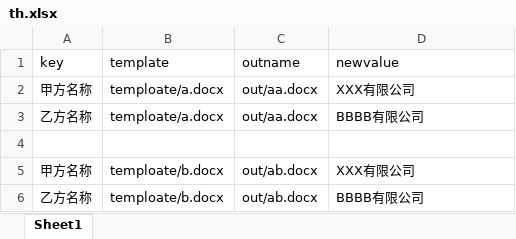
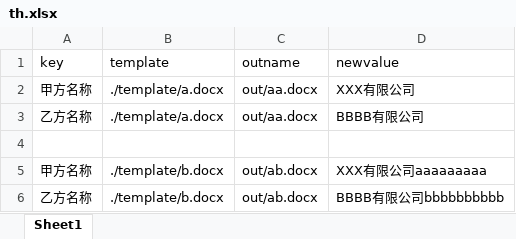
Before and after one commit to zdhsoft/my_testlist, an Excel workbook: typescript/25_wordreplace/wordreplace/th.xlsx, sheet Sheet1, drawn as a sheet; values as stored, in another font and other column widths than the file's, no borders; the diff names each change by its address in the sheet, - before the commit and + after, or states it on an @@ line.

```diff
--- a/typescript/25_wordreplace/wordreplace/th.xlsx (sheet Sheet1)
+++ b/typescript/25_wordreplace/wordreplace/th.xlsx (sheet Sheet1)
-B2:B3 (template): temploate/a.docx
+B2:B3 (template): ./template/a.docx
-B5:B6 (template): temploate/b.docx
+B5:B6 (template): ./template/b.docx
-D5 (newvalue): XXX有限公司
+D5 (newvalue): XXX有限公司aaaaaaaaa
-D6 (newvalue): BBBB有限公司
+D6 (newvalue): BBBB有限公司bbbbbbbbbb
```
Also changed, not shown: 4 other files.
